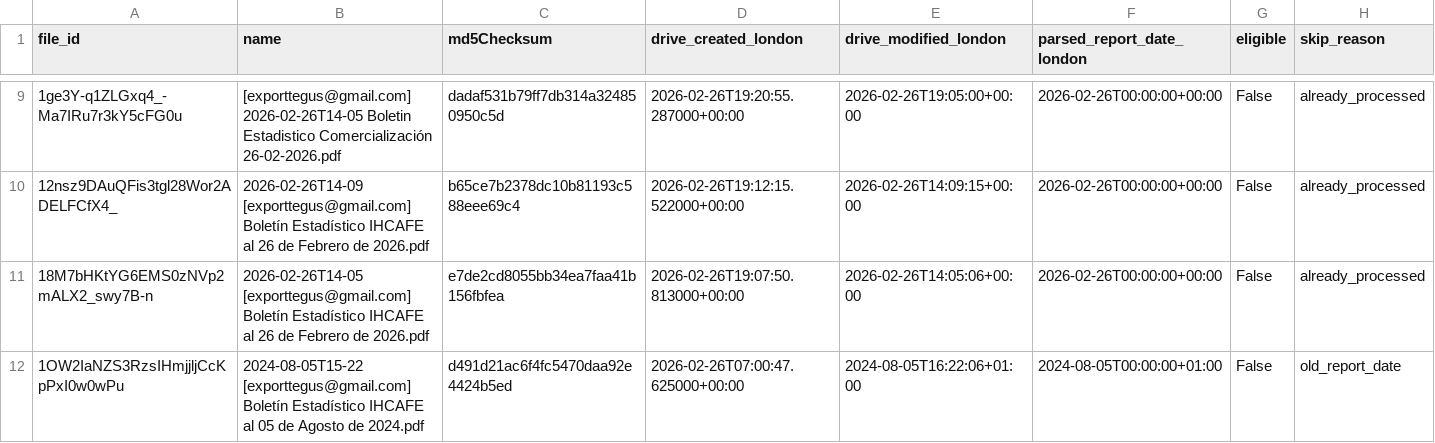
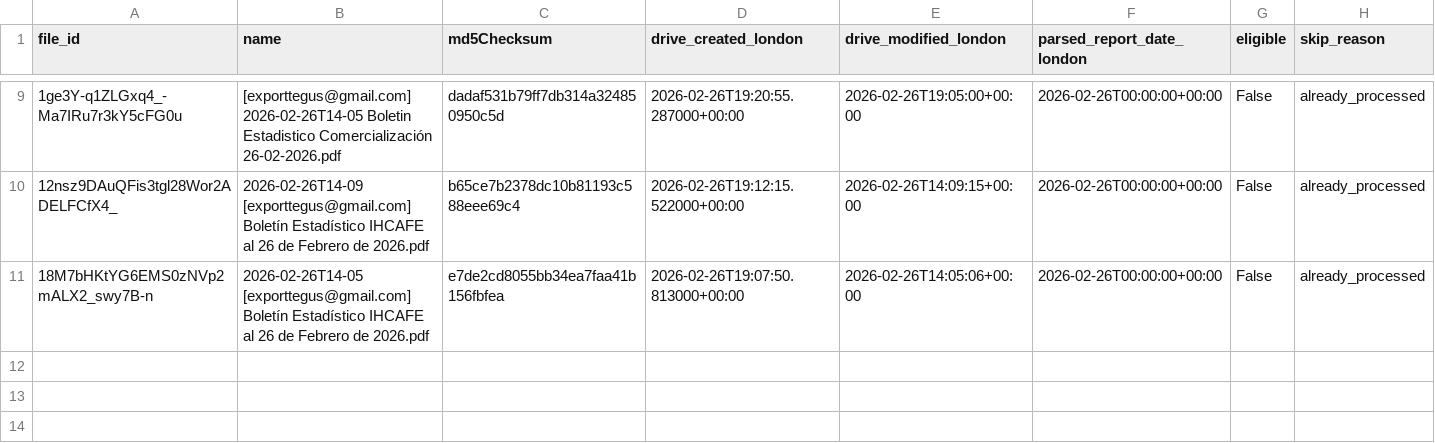
Before and after one commit to JuanDBeltranP/_r, a CSV file: outputs/latest/preflight_latest.csv, drawn as a sheet; only a part is shown, gaps mark what is left out; the diff names each change by its address in the sheet, - before the commit and + after, or states it on an @@ line.

Commit message:
Auto update reports 2026-03-05T07:30:04Z

```diff
--- a/outputs/latest/preflight_latest.csv
+++ b/outputs/latest/preflight_latest.csv
-row 12: 1OW2IaNZS3RzsIHmjjljCcKpPxI0w0wPu | 2024-08-05T15-22 [exporttegus@gmail.com] Boletín Estadístico IHCAFE al 05 de Agosto de 2024.pdf | d491d21ac6f4fc5470daa92e4424b5ed | 2026-02-26T07:00:47.625000+00:00 | 2024-08-05T16:22:06+01:00 | 2024-08-05T00:00:00+01:00 | False | old_report_date
```
Also changed, not shown: 1 other file.
